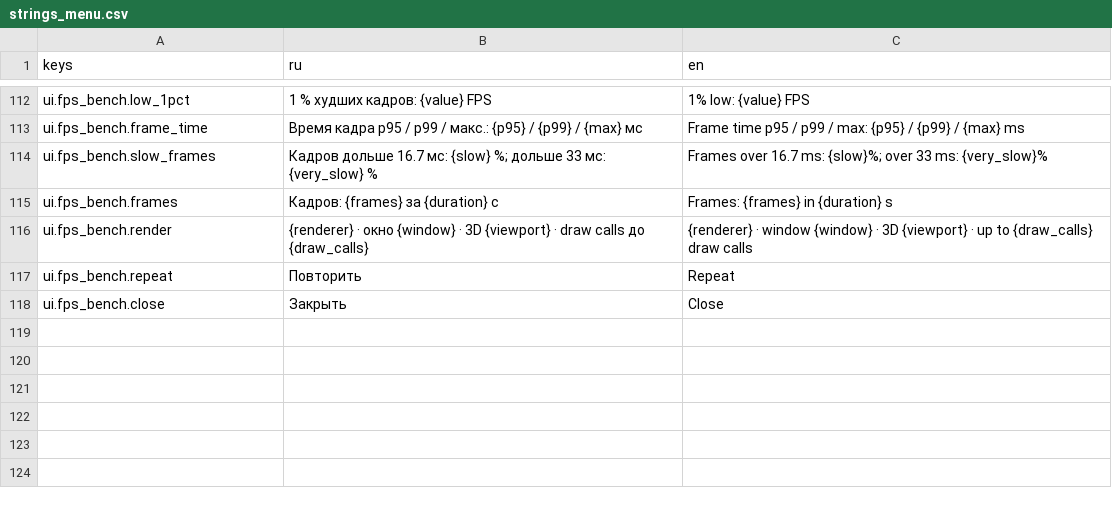
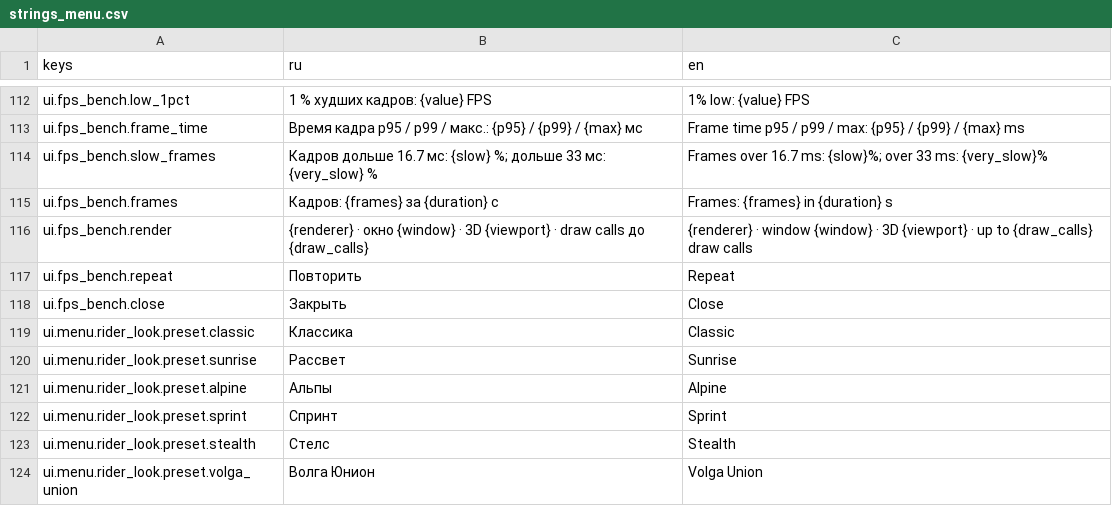
Before and after one commit to romkoval/ovosch_rider, a CSV file: assets/i18n/strings_menu.csv, drawn as a sheet; only a part is shown, gaps mark what is left out.

```diff
--- a/assets/i18n/strings_menu.csv
+++ b/assets/i18n/strings_menu.csv
@@ -118 +118,7 @@ ui.fps_bench.repeat,Повторить,Repeat
 ui.fps_bench.close,Закрыть,Close
+ui.menu.rider_look.preset.classic,Классика,Classic
+ui.menu.rider_look.preset.sunrise,Рассвет,Sunrise
+ui.menu.rider_look.preset.alpine,Альпы,Alpine
+ui.menu.rider_look.preset.sprint,Спринт,Sprint
+ui.menu.rider_look.preset.stealth,Стелс,Stealth
+ui.menu.rider_look.preset.volga_union,Волга Юнион,Volga Union
```
Also changed, not shown: 8 other files.
